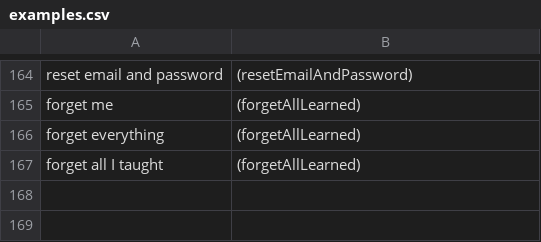
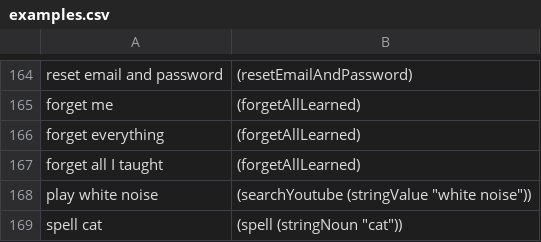
Before and after one commit to azariaa/InstructableServer, a CSV file: data/examples.csv, drawn as a sheet; only a part is shown, gaps mark what is left out; the diff names each change by its address in the sheet, - before the commit and + after, or states it on an @@ line.

```diff
--- a/data/examples.csv
+++ b/data/examples.csv
+row 168: play white noise | (searchYoutube (stringValue "white noise"))
+row 169: spell cat | (spell (stringNoun "cat"))
```
Also changed, not shown: 5 other files.
